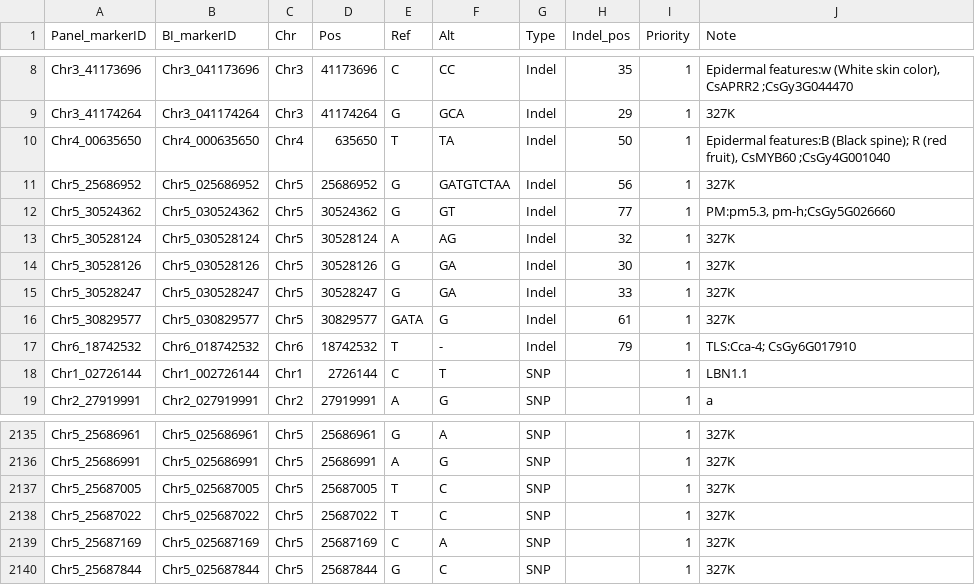
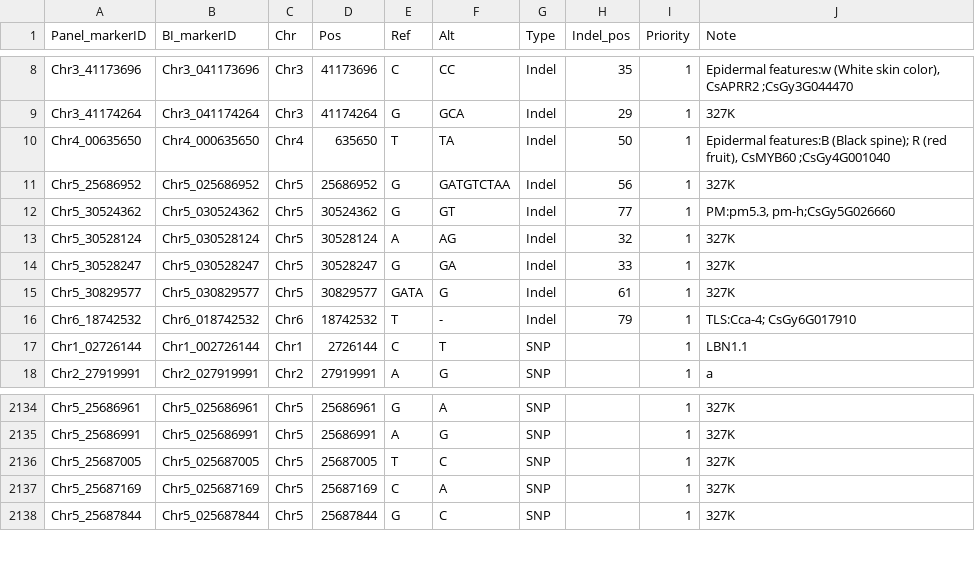
Before and after one commit to Breeding-Insight/BIGapp-PanelHub, a CSV file: cucumber/20221019-BI-Cucumber_DArTag-probe-desgin_snpID_lut.csv, drawn as a sheet; only a part is shown, gaps mark what is left out.

Commit message:
remove two duplicate markers in cucumber

```diff
--- a/cucumber/20221019-BI-Cucumber_DArTag-probe-desgin_snpID_lut.csv
+++ b/cucumber/20221019-BI-Cucumber_DArTag-probe-desgin_snpID_lut.csv
@@ -13,3 +13,2 @@ Chr5_30524362,Chr5_030524362,Chr5,30524362,G,GT,Indel,77,1,"PM:pm5.3, pm-h;CsGy5
 Chr5_30528124,Chr5_030528124,Chr5,30528124,A,AG,Indel,32,1,327K
-Chr5_30528126,Chr5_030528126,Chr5,30528126,G,GA,Indel,30,1,327K
 Chr5_30528247,Chr5_030528247,Chr5,30528247,G,GA,Indel,33,1,327K
@@ -2137,3 +2136,2 @@ Chr5_25686991,Chr5_025686991,Chr5,25686991,A,G,SNP,,1,327K
 Chr5_25687005,Chr5_025687005,Chr5,25687005,T,C,SNP,,1,327K
-Chr5_25687022,Chr5_025687022,Chr5,25687022,T,C,SNP,,1,327K
 Chr5_25687169,Chr5_025687169,Chr5,25687169,C,A,SNP,,1,327K
```
Also changed, not shown: 1 other file.
